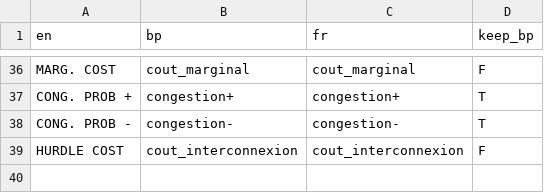
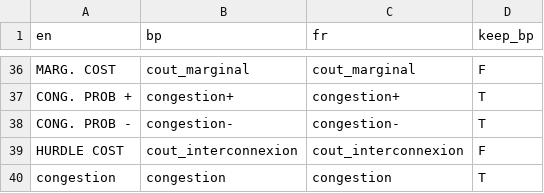
Before and after one commit to rte-antares-rpackage/bpN, a CSV file: inst/language_columns.csv, drawn as a sheet; only a part is shown, gaps mark what is left out.

Commit message:
h5 congestion column

```diff
--- a/inst/language_columns.csv
+++ b/inst/language_columns.csv
@@ -39 +39,2 @@ CONG. PROB -;congestion-;congestion-;T
 HURDLE COST;cout_interconnexion;cout_interconnexion;F
+congestion;congestion;congestion;T
```
Also changed, not shown: 3 other files.
